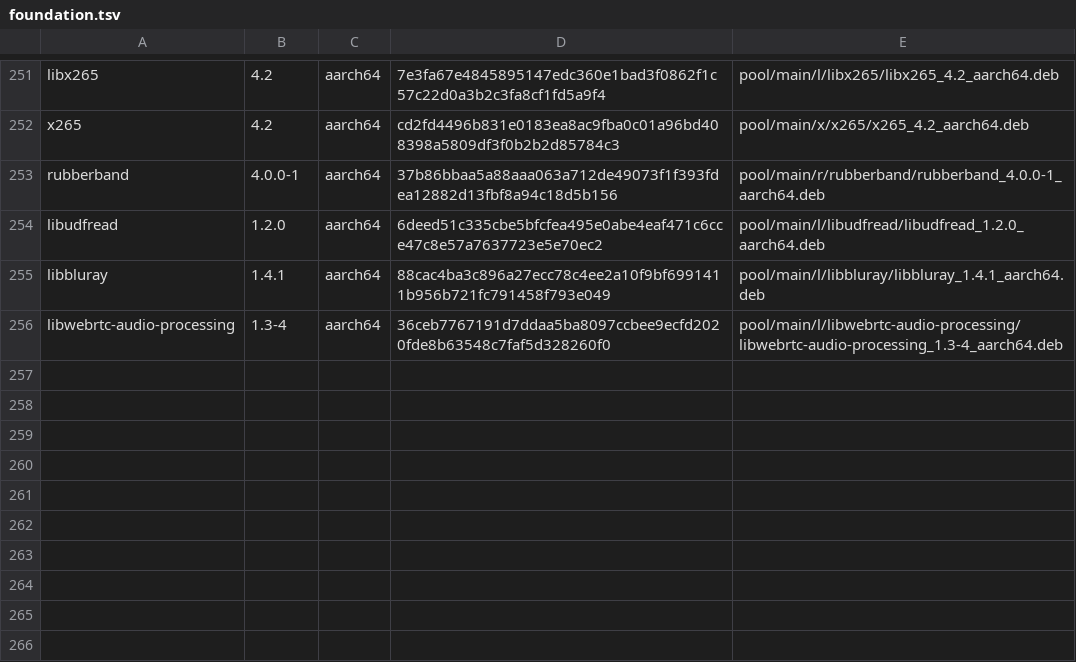
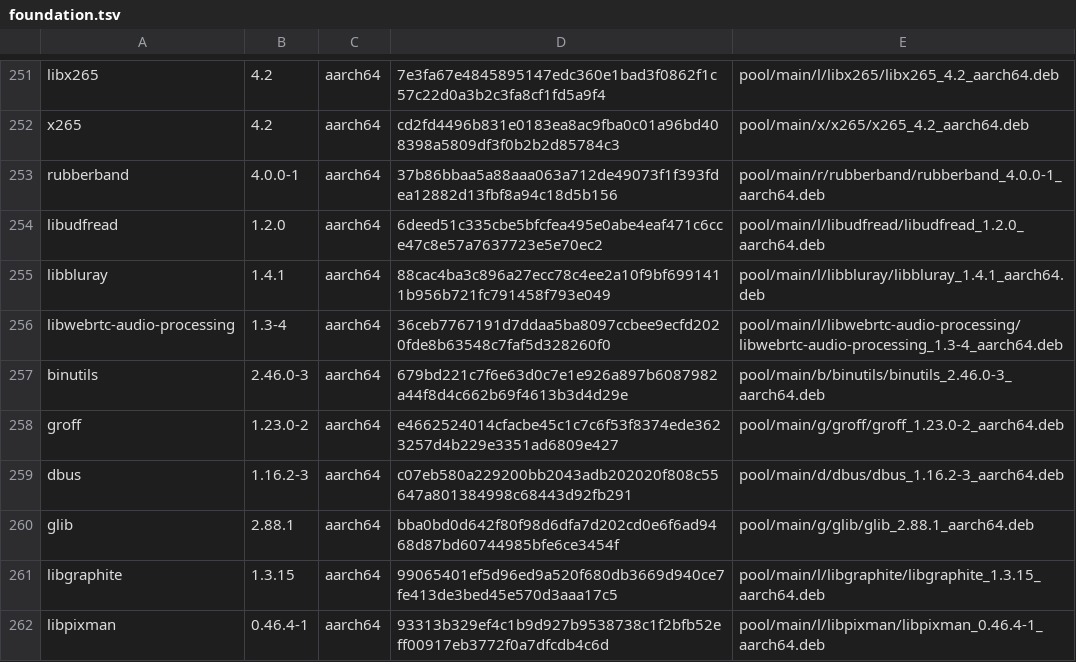
Before and after one commit to PickleHik3/io-vaj-apt, a TSV file: manifests/foundation.tsv, drawn as a sheet; only a part is shown, gaps mark what is left out; the diff names each change by its address in the sheet, - before the commit and + after, or states it on an @@ line.

Commit message:
Phase 5: publish Wave G systems graphics foundation

```diff
--- a/manifests/foundation.tsv
+++ b/manifests/foundation.tsv
+row 257: binutils | 2.46.0-3 | aarch64 | 679bd221c7f6e63d0c7e1e926a897b6087982a44f8d4c662b69f4613b3d4d29e | pool/main/b/binutils/binutils_2.46.0-3_aarch64.deb
+row 258: groff | 1.23.0-2 | aarch64 | e4662524014cfacbe45c1c7c6f53f8374ede3623257d4b229e3351ad6809e427 | pool/main/g/groff/groff_1.23.0-2_aarch64.deb
+row 259: dbus | 1.16.2-3 | aarch64 | c07eb580a229200bb2043adb202020f808c55647a801384998c68443d92fb291 | pool/main/d/dbus/dbus_1.16.2-3_aarch64.deb
+row 260: glib | 2.88.1 | aarch64 | bba0bd0d642f80f98d6dfa7d202cd0e6f6ad9468d87bd60744985bfe6ce3454f | pool/main/g/glib/glib_2.88.1_aarch64.deb
+row 261: libgraphite | 1.3.15 | aarch64 | 99065401ef5d96ed9a520f680db3669d940ce7fe413de3bed45e570d3aaa17c5 | pool/main/l/libgraphite/libgraphite_1.3.15_aarch64.deb
+row 262: libpixman | 0.46.4-1 | aarch64 | 93313b329ef4c1b9d927b9538738c1f2bfb52eff00917eb3772f0a7dfcdb4c6d | pool/main/l/libpixman/libpixman_0.46.4-1_aarch64.deb
```
